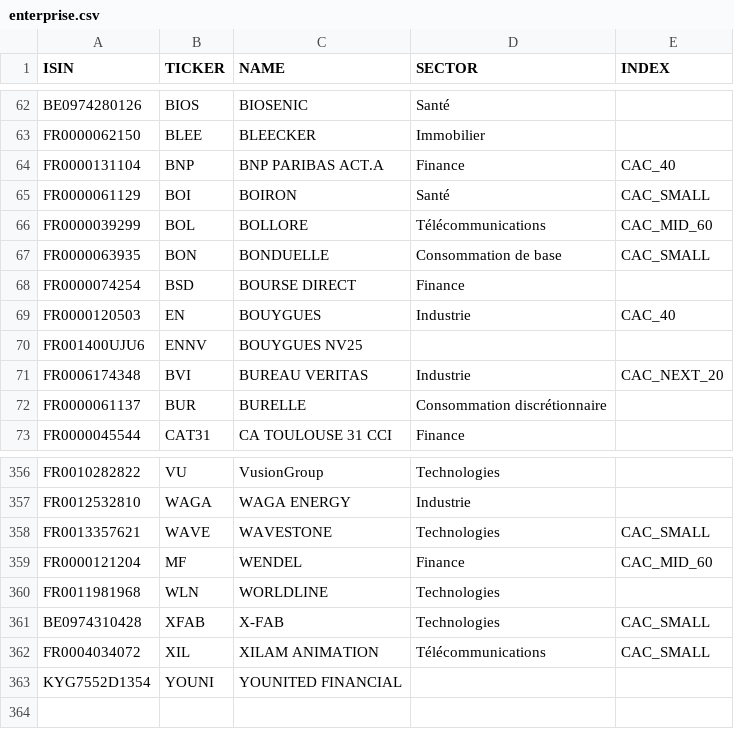
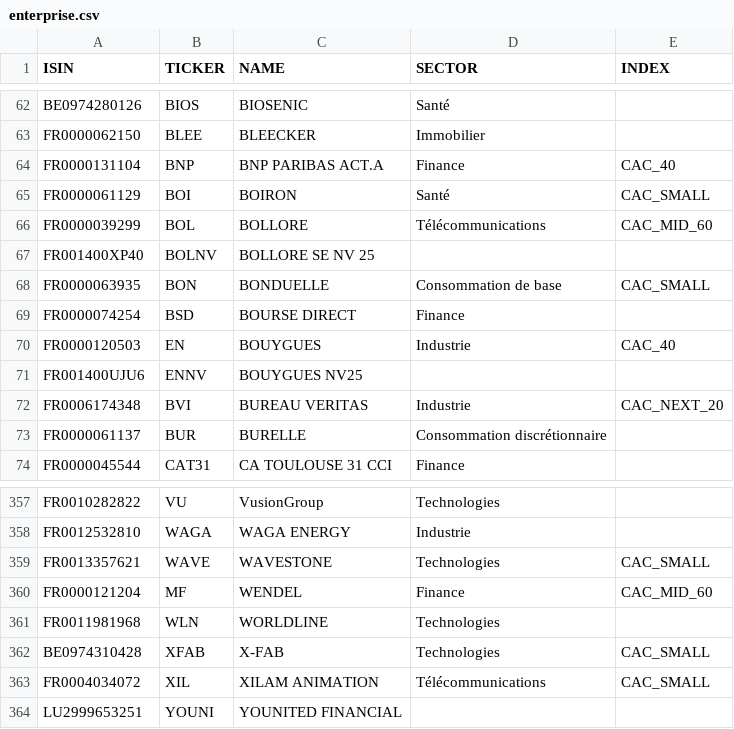
Before and after one commit to PAVfr/DataBourseCAC, a CSV file: enterprise.csv, drawn as a sheet; only a part is shown, gaps mark what is left out.

```diff
--- a/enterprise.csv
+++ b/enterprise.csv
@@ -66,2 +66,3 @@ FR0000061129,BOI,BOIRON,Santé,CAC_SMALL
 FR0000039299,BOL,BOLLORE,Télécommunications,CAC_MID_60
+FR001400XP40,BOLNV,BOLLORE SE NV 25,,
 FR0000063935,BON,BONDUELLE,Consommation de base,CAC_SMALL
@@ -362,2 +363,2 @@ BE0974310428,XFAB,X-FAB,Technologies,CAC_SMALL
 FR0004034072,XIL,XILAM ANIMATION,Télécommunications,CAC_SMALL
-KYG7552D1354,YOUNI,YOUNITED FINANCIAL,,
+LU2999653251,YOUNI,YOUNITED FINANCIAL,,
```
Also changed, not shown: dividend.csv, 4 other files.
